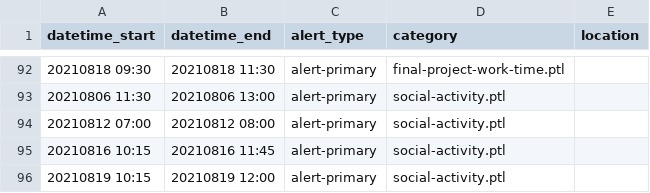
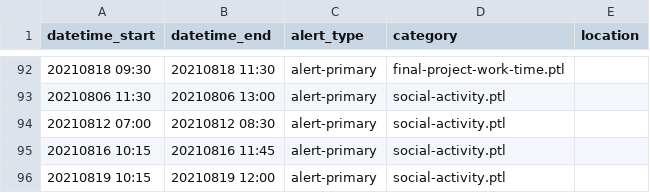
Before and after one commit to csbridge/turkey-21-website, a CSV file: templates/announcements/times.csv, drawn as a sheet; only a part is shown, gaps mark what is left out.

Commit message:
Edited the time and info. for the social activity

```diff
--- a/templates/announcements/times.csv
+++ b/templates/announcements/times.csv
@@ -93,3 +93,3 @@ datetime_start,datetime_end,alert_type,category,location
 20210806 11:30, 20210806 13:00,alert-primary,social-activity.ptl
-20210812 07:00, 20210812 08:00,alert-primary,social-activity.ptl
+20210812 07:00, 20210812 08:30,alert-primary,social-activity.ptl
 20210816 10:15, 20210816 11:45,alert-primary,social-activity.ptl
```
Also changed, not shown: 3 other files.
